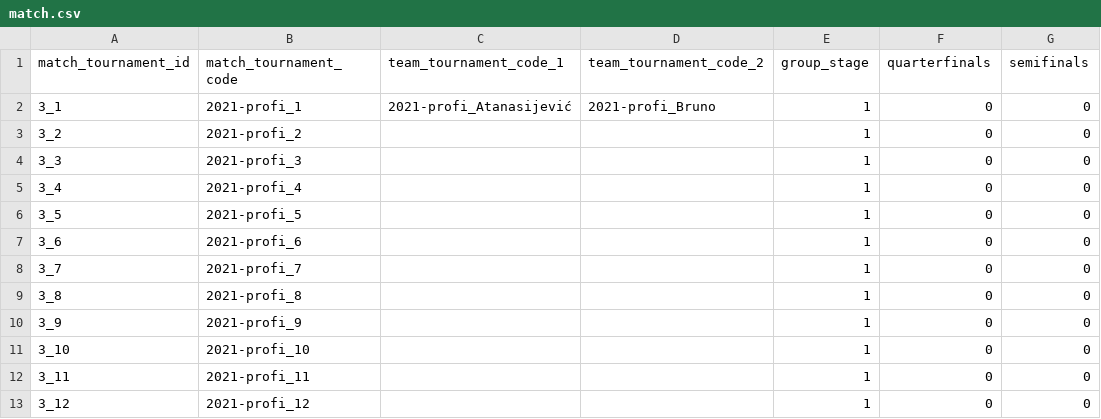
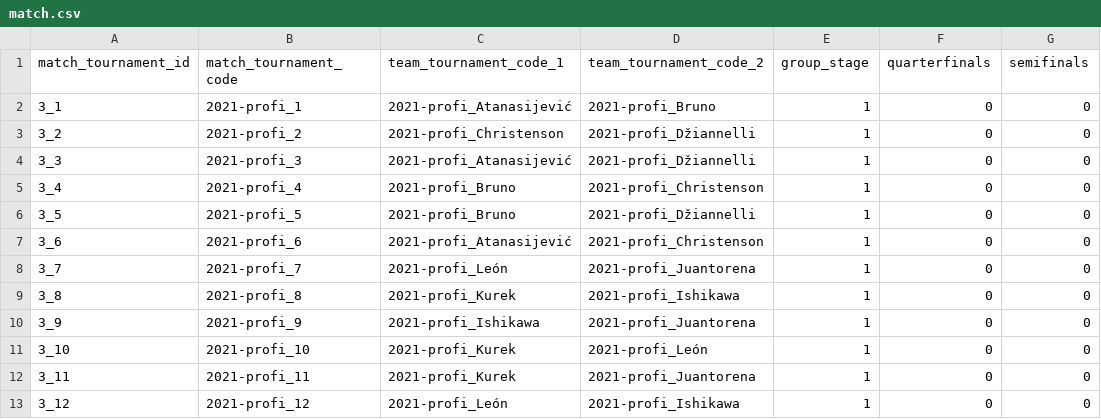
Before and after one commit to vojtechherrmann/rozvedcik, a CSV file: historical_results/data/2021-profi/match.csv, drawn as a sheet; only a part is shown; the diff names each change by its address in the sheet, - before the commit and + after, or states it on an @@ line.

```diff
--- a/historical_results/data/2021-profi/match.csv
+++ b/historical_results/data/2021-profi/match.csv
-C3 (team_tournament_code_1): (empty)
+C3 (team_tournament_code_1): 2021-profi_Christenson
-D3:D4 (team_tournament_code_2): (empty)
+D3:D4 (team_tournament_code_2): 2021-profi_Džiannelli
-C4 (team_tournament_code_1): (empty)
+C4 (team_tournament_code_1): 2021-profi_Atanasijević
-C5:C6 (team_tournament_code_1): (empty)
+C5:C6 (team_tournament_code_1): 2021-profi_Bruno
-D5 (team_tournament_code_2): (empty)
+D5 (team_tournament_code_2): 2021-profi_Christenson
-D6 (team_tournament_code_2): (empty)
+D6 (team_tournament_code_2): 2021-profi_Džiannelli
-C7 (team_tournament_code_1): (empty)
+C7 (team_tournament_code_1): 2021-profi_Atanasijević
-D7 (team_tournament_code_2): (empty)
+D7 (team_tournament_code_2): 2021-profi_Christenson
-C8 (team_tournament_code_1): (empty)
+C8 (team_tournament_code_1): 2021-profi_León
-D8 (team_tournament_code_2): (empty)
+D8 (team_tournament_code_2): 2021-profi_Juantorena
-C9 (team_tournament_code_1): (empty)
+C9 (team_tournament_code_1): 2021-profi_Kurek
-D9 (team_tournament_code_2): (empty)
+D9 (team_tournament_code_2): 2021-profi_Ishikawa
-C10 (team_tournament_code_1): (empty)
+C10 (team_tournament_code_1): 2021-profi_Ishikawa
-D10 (team_tournament_code_2): (empty)
+D10 (team_tournament_code_2): 2021-profi_Juantorena
-C11:C12 (team_tournament_code_1): (empty)
+C11:C12 (team_tournament_code_1): 2021-profi_Kurek
-D11 (team_tournament_code_2): (empty)
+D11 (team_tournament_code_2): 2021-profi_León
-D12 (team_tournament_code_2): (empty)
+D12 (team_tournament_code_2): 2021-profi_Juantorena
-C13 (team_tournament_code_1): (empty)
+C13 (team_tournament_code_1): 2021-profi_León
-D13 (team_tournament_code_2): (empty)
+D13 (team_tournament_code_2): 2021-profi_Ishikawa
```
Also changed, not shown: historical_results/data/2021-profi/set.csv, 1 other file.
